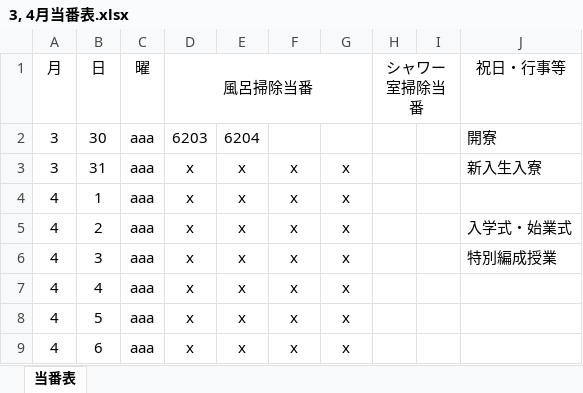
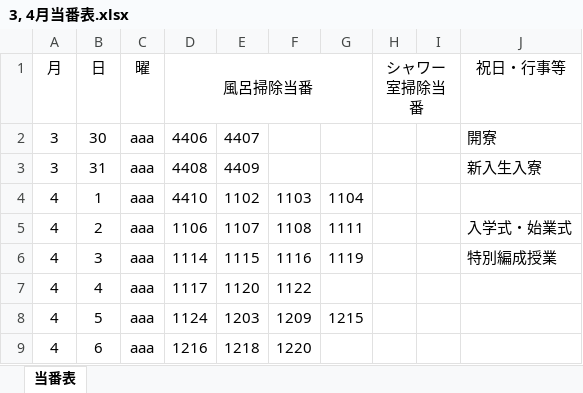
Before and after one commit to daicho/roster, an Excel workbook: 当番表/3, 4月当番表.xlsx, sheet 当番表, drawn as a sheet; only a part is shown; values as stored, in another font and other column widths than the file's, no borders; conditional formats not drawn; the diff covers the shown part only; the diff names each change by its address in the sheet, - before the commit and + after, or states it on an @@ line.

```diff
--- a/当番表/3, 4月当番表.xlsx (sheet 当番表)
+++ b/当番表/3, 4月当番表.xlsx (sheet 当番表)
-D2 (風呂掃除当番): 6203
+D2 (風呂掃除当番): 4406
-E2: 6204
+E2: 4407
-D3 (風呂掃除当番): x
+D3 (風呂掃除当番): 4408
-E3: x
+E3: 4409
-F3: x
+F3: (empty)
-G3: x
+G3: (empty)
-D4 (風呂掃除当番): x
+D4 (風呂掃除当番): 4410
-E4: x
+E4: 1102
-F4: x
+F4: 1103
-G4: x
+G4: 1104
-D5 (風呂掃除当番): x
+D5 (風呂掃除当番): 1106
-E5: x
+E5: 1107
-F5: x
+F5: 1108
-G5: x
+G5: 1111
-D6 (風呂掃除当番): x
+D6 (風呂掃除当番): 1114
-E6: x
+E6: 1115
-F6: x
+F6: 1116
-G6: x
+G6: 1119
-D7 (風呂掃除当番): x
+D7 (風呂掃除当番): 1117
-E7: x
+E7: 1120
-F7: x
+F7: 1122
-G7: x
+G7: (empty)
-D8 (風呂掃除当番): x
+D8 (風呂掃除当番): 1124
-E8: x
+E8: 1203
-F8: x
+F8: 1209
-G8: x
+G8: 1215
-D9 (風呂掃除当番): x
+D9 (風呂掃除当番): 1216
-E9: x
+E9: 1218
-F9: x
+F9: 1220
-G9: x
+G9: (empty)
```
Also changed, not shown: 87 edited cells elsewhere in this sheet, 当番表自動作成.xlsm.
